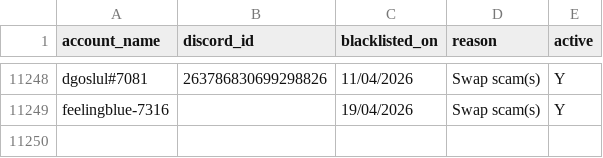
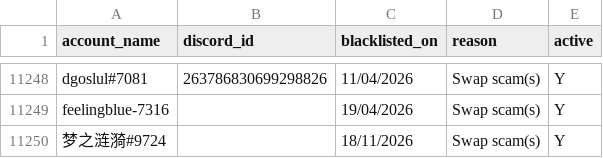
Before and after one commit to The-Forbidden-Trove/ForbiddenTroveBlacklist, a CSV file: blacklist.csv, drawn as a sheet; only a part is shown, gaps mark what is left out; the diff names each change by its address in the sheet, - before the commit and + after, or states it on an @@ line.

Commit message:
add blacklist

```diff
--- a/blacklist.csv
+++ b/blacklist.csv
+row 11250: 梦之涟漪#9724 |  | 18/11/2026 | Swap scam(s) | Y
```
